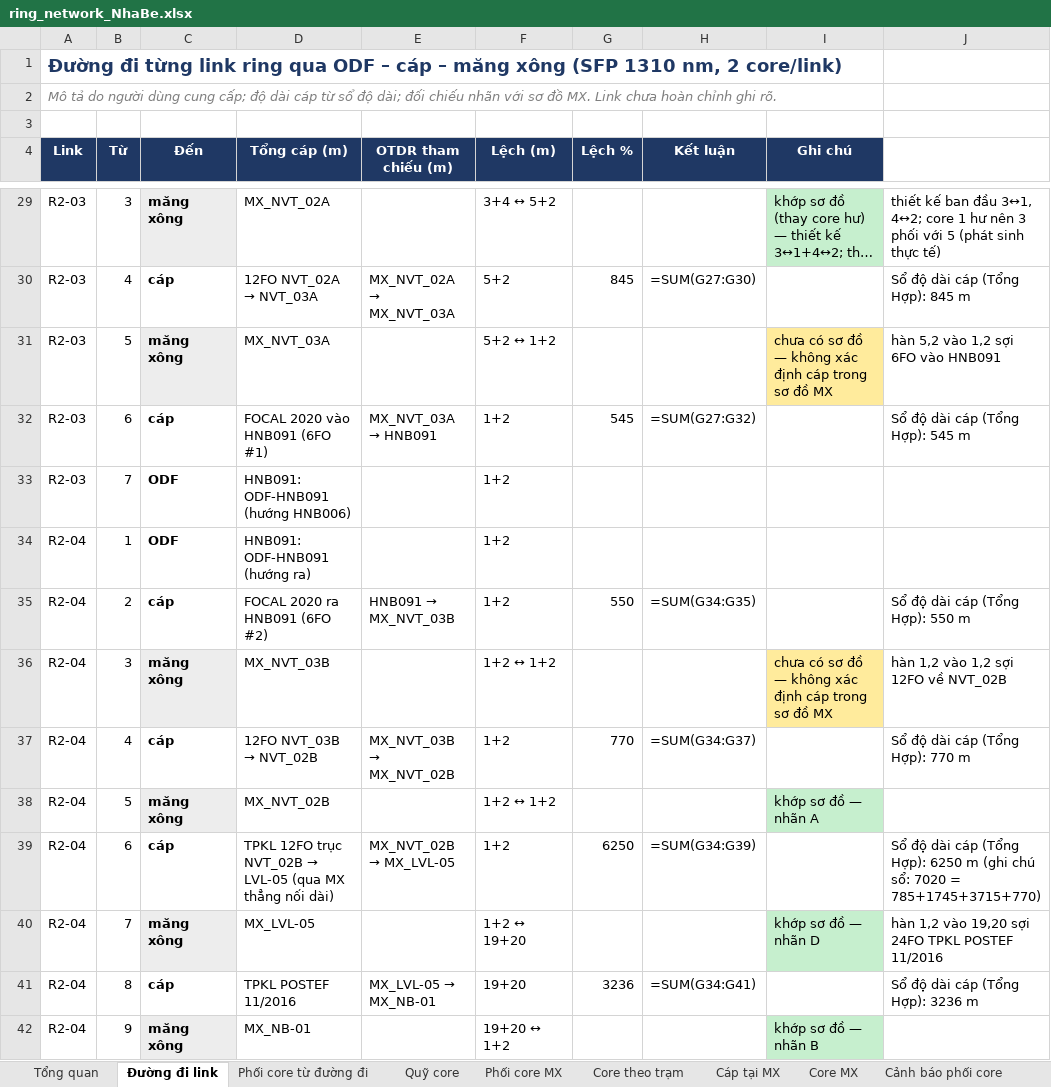
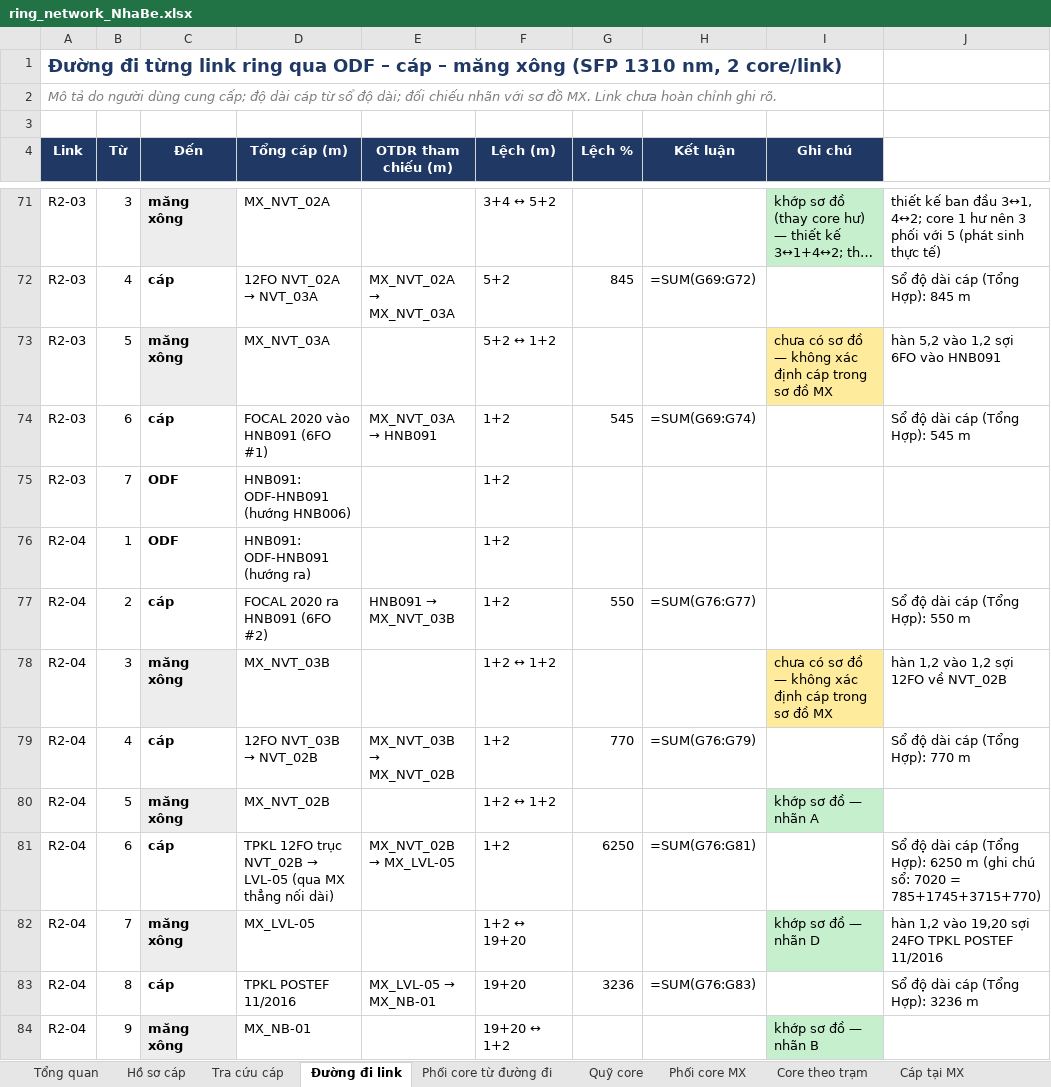
Before and after one commit to hovukimchi-spec/test-ai, an Excel workbook: ring-network/ring_network_NhaBe.xlsx, sheet Đường đi link, drawn as a sheet; only a part is shown, gaps mark what is left out; long unchanged cells end in …; values as stored, in another font and other column widths than the file's, no borders; formulas without a stored value are shown as written; addresses are those after the commit; the diff covers the shown part only; the diff names each change by its address in the sheet, - before the commit and + after, or states it on an @@ line.

```diff
--- a/ring-network/ring_network_NhaBe.xlsx (sheet Đường đi link)
+++ b/ring-network/ring_network_NhaBe.xlsx (sheet Đường đi link)
+sheet tab: Hồ sơ cáp
+sheet tab: Tra cứu cáp
-H72 (Kết luận): =SUM(G27:G30)
+H72 (Kết luận): =SUM(G69:G72)
-H74 (Kết luận): =SUM(G27:G32)
+H74 (Kết luận): =SUM(G69:G74)
-H77 (Kết luận): =SUM(G34:G35)
+H77 (Kết luận): =SUM(G76:G77)
-H79 (Kết luận): =SUM(G34:G37)
+H79 (Kết luận): =SUM(G76:G79)
-H81 (Kết luận): =SUM(G34:G39)
+H81 (Kết luận): =SUM(G76:G81)
-H83 (Kết luận): =SUM(G34:G41)
+H83 (Kết luận): =SUM(G76:G83)
```
Also changed, not shown: 42 added rows and 34 edited cells elsewhere in this sheet, sheet Quỹ core, sheet Phối core từ đường đi, sheet Măng xông, 9 other files.
